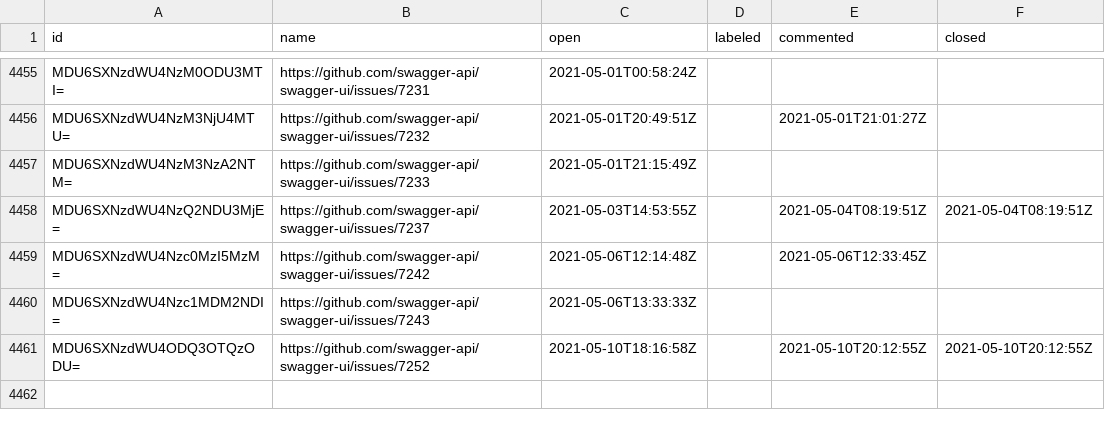
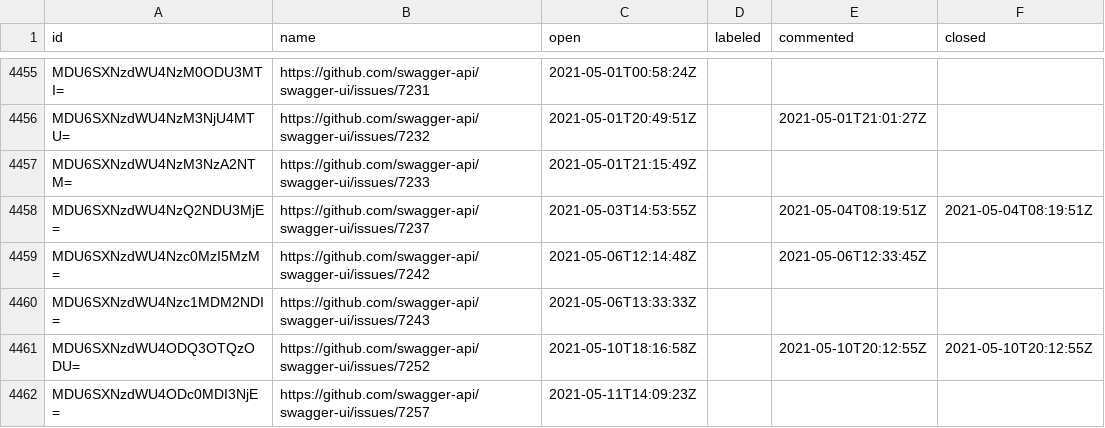
Before and after one commit to SmartBear/swagger-oselvar-metrics, a CSV file: data/swagger-api/swagger-ui/issues.csv, drawn as a sheet; only a part is shown, gaps mark what is left out; the diff names each change by its address in the sheet, - before the commit and + after, or states it on an @@ line.

```diff
--- a/data/swagger-api/swagger-ui/issues.csv
+++ b/data/swagger-api/swagger-ui/issues.csv
+row 4462: MDU6SXNzdWU4ODc0MDI3NjE= | https://github.com/swagger-api/swagger-ui/issues/7257 | 2021-05-11T14:09:23Z
```
